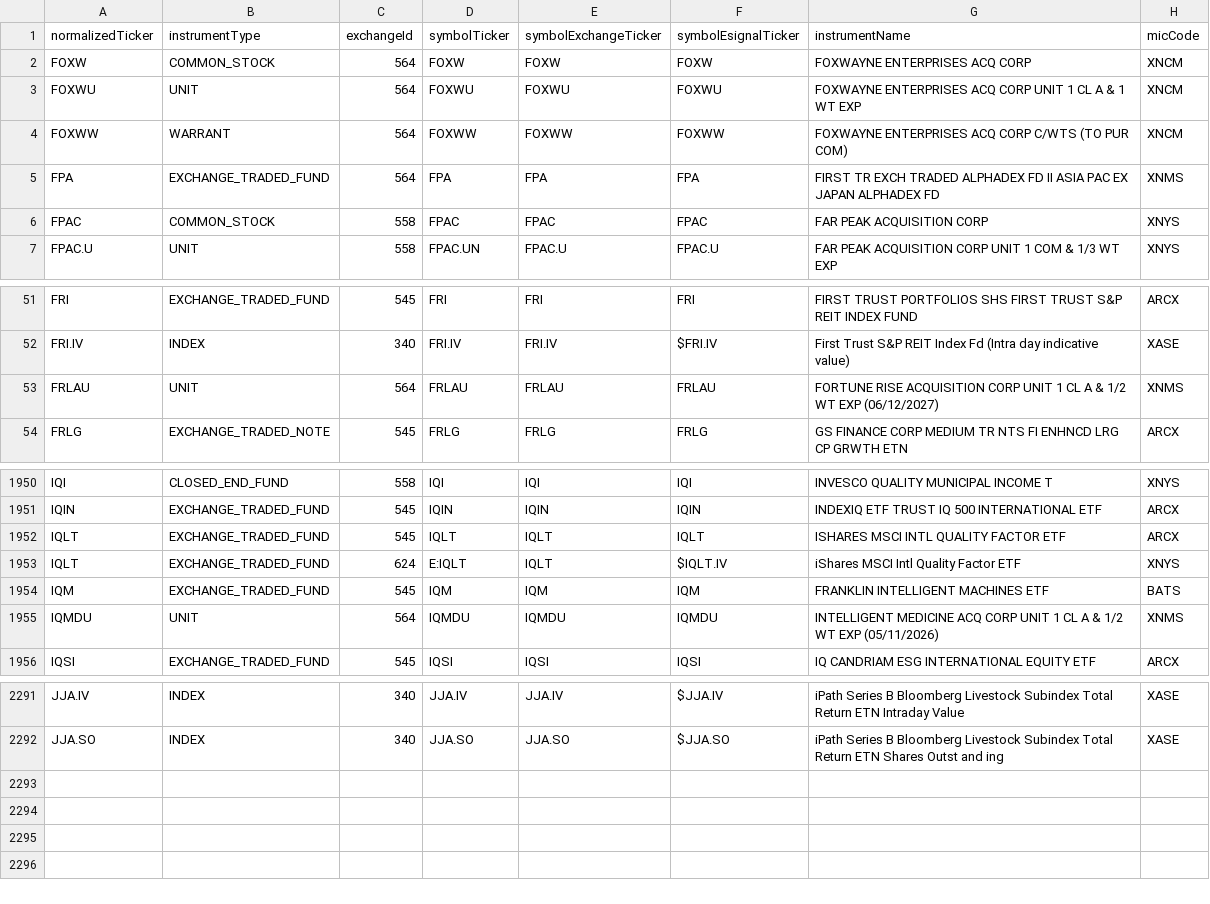
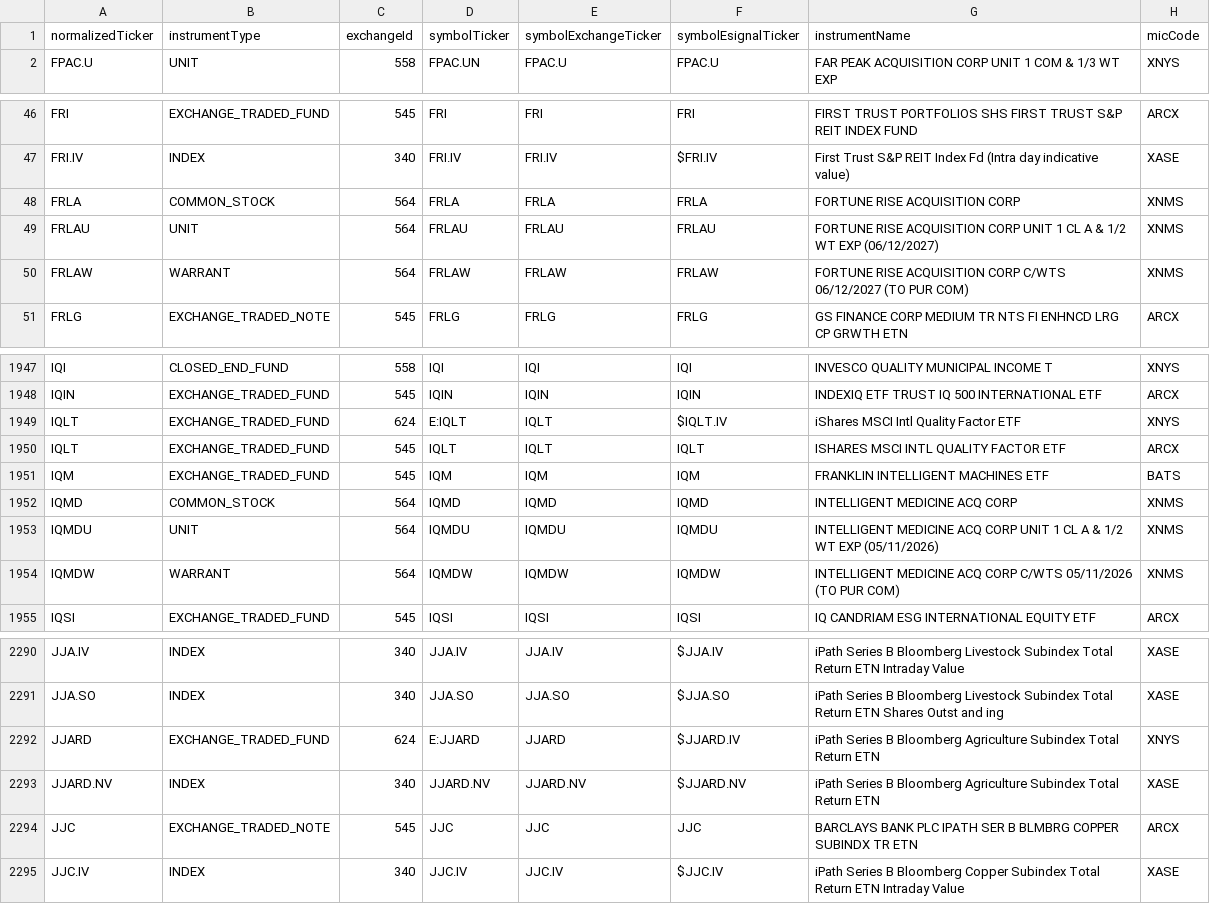
Before and after one commit to haoenhui/nyse-listed-etps, a CSV file: etps-04000.csv, drawn as a sheet; only a part is shown, gaps mark what is left out; the diff covers the shown part only.

```diff
--- a/etps-04000.csv
+++ b/etps-04000.csv
@@ -1,7 +1,2 @@
 normalizedTicker,instrumentType,exchangeId,symbolTicker,symbolExchangeTicker,symbolEsignalTicker,instrumentName,micCode
-FOXW,COMMON_STOCK,564,FOXW,FOXW,FOXW,FOXWAYNE ENTERPRISES ACQ CORP,XNCM
-FOXWU,UNIT,564,FOXWU,FOXWU,FOXWU,FOXWAYNE ENTERPRISES ACQ CORP UNIT 1 CL A & 1 WT EXP,XNCM
-FOXWW,WARRANT,564,FOXWW,FOXWW,FOXWW,FOXWAYNE ENTERPRISES ACQ CORP C/WTS (TO PUR COM),XNCM
-FPA,EXCHANGE_TRADED_FUND,564,FPA,FPA,FPA,FIRST TR EXCH TRADED ALPHADEX FD II ASIA PAC EX JAPAN ALPHADEX FD,XNMS
-FPAC,COMMON_STOCK,558,FPAC,FPAC,FPAC,FAR PEAK ACQUISITION CORP,XNYS
 FPAC.U,UNIT,558,FPAC.UN,FPAC.U,FPAC.U,FAR PEAK ACQUISITION CORP UNIT 1 COM & 1/3 WT EXP,XNYS
@@ -52,3 +47,5 @@ FRI,EXCHANGE_TRADED_FUND,545,FRI,FRI,FRI,FIRST TRUST PORTFOLIOS SHS FIRST TRUST
 FRI.IV,INDEX,340,FRI.IV,FRI.IV,$FRI.IV,First Trust S&P REIT Index Fd (Intra day indicative value),XASE
+FRLA,COMMON_STOCK,564,FRLA,FRLA,FRLA,FORTUNE RISE ACQUISITION CORP,XNMS
 FRLAU,UNIT,564,FRLAU,FRLAU,FRLAU,FORTUNE RISE ACQUISITION CORP UNIT 1 CL A & 1/2 WT EXP (06/12/2027),XNMS
+FRLAW,WARRANT,564,FRLAW,FRLAW,FRLAW,FORTUNE RISE ACQUISITION CORP C/WTS 06/12/2027 (TO PUR COM),XNMS
 FRLG,EXCHANGE_TRADED_NOTE,545,FRLG,FRLG,FRLG,GS FINANCE CORP MEDIUM TR NTS FI ENHNCD LRG CP GRWTH ETN,ARCX
@@ -1951,6 +1948,8 @@ IQI,CLOSED_END_FUND,558,IQI,IQI,IQI,INVESCO QUALITY MUNICIPAL INCOME T,XNYS
 IQIN,EXCHANGE_TRADED_FUND,545,IQIN,IQIN,IQIN,INDEXIQ ETF TRUST IQ 500 INTERNATIONAL ETF,ARCX
-IQLT,EXCHANGE_TRADED_FUND,545,IQLT,IQLT,IQLT,ISHARES MSCI INTL QUALITY FACTOR ETF,ARCX
 IQLT,EXCHANGE_TRADED_FUND,624,E:IQLT,IQLT,$IQLT.IV,iShares MSCI Intl Quality Factor ETF,XNYS
+IQLT,EXCHANGE_TRADED_FUND,545,IQLT,IQLT,IQLT,ISHARES MSCI INTL QUALITY FACTOR ETF,ARCX
 IQM,EXCHANGE_TRADED_FUND,545,IQM,IQM,IQM,FRANKLIN INTELLIGENT MACHINES ETF,BATS
+IQMD,COMMON_STOCK,564,IQMD,IQMD,IQMD,INTELLIGENT MEDICINE ACQ CORP,XNMS
 IQMDU,UNIT,564,IQMDU,IQMDU,IQMDU,INTELLIGENT MEDICINE ACQ CORP UNIT 1 CL A & 1/2 WT EXP (05/11/2026),XNMS
+IQMDW,WARRANT,564,IQMDW,IQMDW,IQMDW,INTELLIGENT MEDICINE ACQ CORP C/WTS 05/11/2026 (TO PUR COM),XNMS
 IQSI,EXCHANGE_TRADED_FUND,545,IQSI,IQSI,IQSI,IQ CANDRIAM ESG INTERNATIONAL EQUITY ETF,ARCX
@@ -2292 +2291,5 @@ JJA.IV,INDEX,340,JJA.IV,JJA.IV,$JJA.IV,iPath Series B Bloomberg Livestock Subind
 JJA.SO,INDEX,340,JJA.SO,JJA.SO,$JJA.SO,iPath Series B Bloomberg Livestock Subindex Total Return ETN Shares Outst and ing,XASE
+JJARD,EXCHANGE_TRADED_FUND,624,E:JJARD,JJARD,$JJARD.IV,iPath Series B Bloomberg Agriculture Subindex Total Return ETN,XNYS
+JJARD.NV,INDEX,340,JJARD.NV,JJARD.NV,$JJARD.NV,iPath Series B Bloomberg Agriculture Subindex Total Return ETN,XASE
+JJC,EXCHANGE_TRADED_NOTE,545,JJC,JJC,JJC,BARCLAYS BANK PLC IPATH SER B BLMBRG COPPER SUBINDX TR ETN,ARCX
+JJC.IV,INDEX,340,JJC.IV,JJC.IV,$JJC.IV,iPath Series B Bloomberg Copper Subindex Total Return ETN Intraday Value,XASE
```
Also changed, not shown: 1 added row, 1 removed row and 6 moved rows elsewhere in this file, etps-00000.csv, etps-02000.csv, 3 other files.
